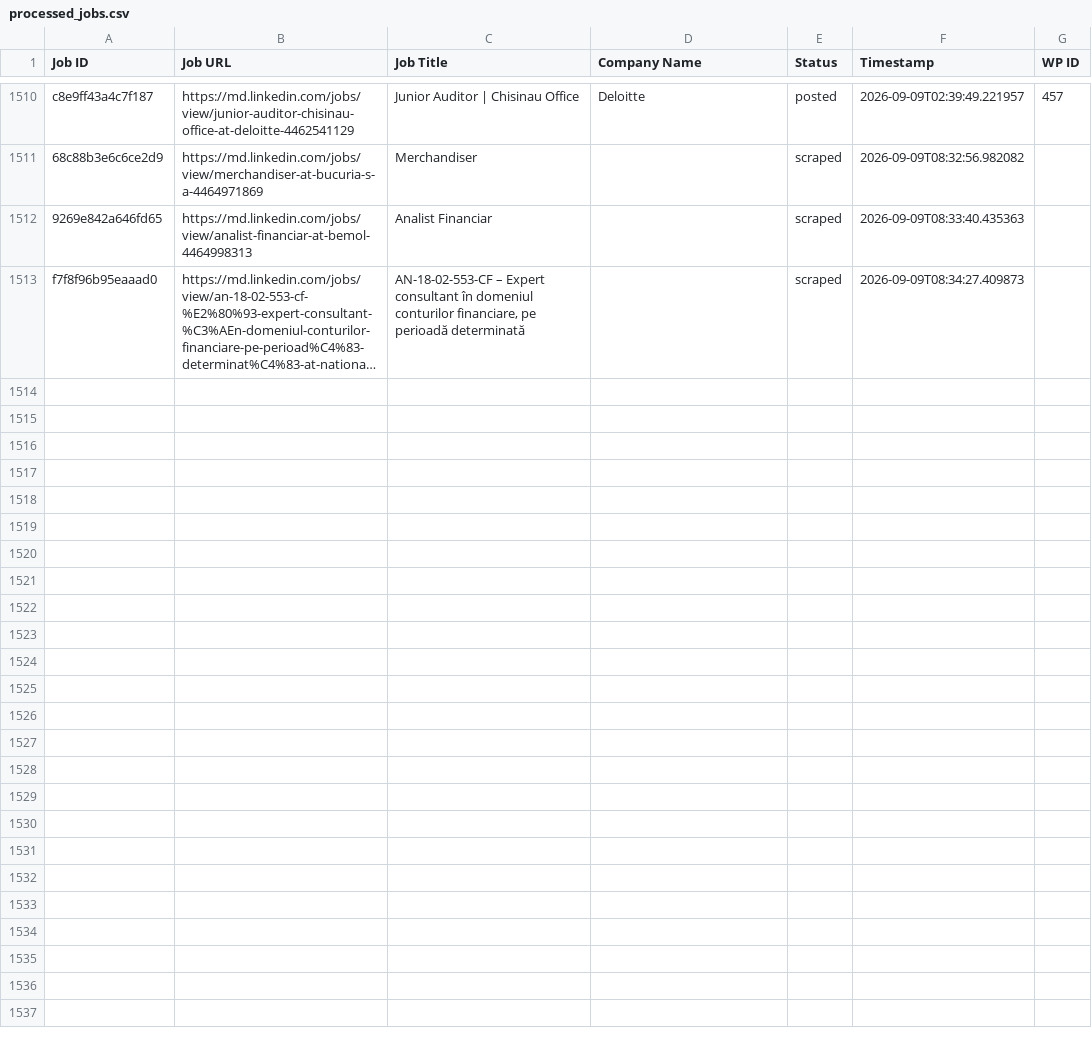
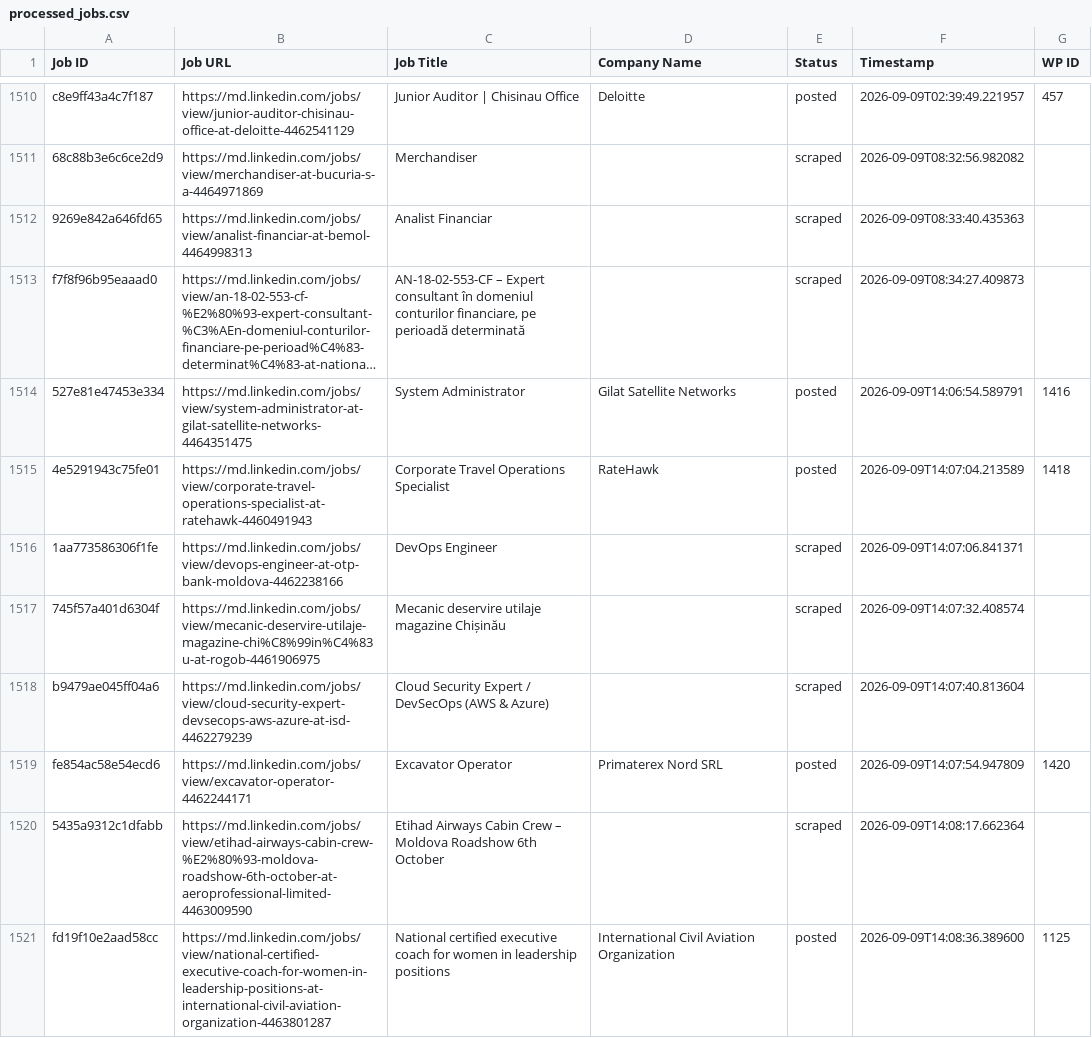
Before and after one commit to innovationinc2000/md, a CSV file: processed_jobs.csv, drawn as a sheet; only a part is shown, gaps mark what is left out; long unchanged cells end in …; the diff covers the shown part only; the diff names each change by its address in the sheet, - before the commit and + after, or states it on an @@ line.

```diff
--- a/processed_jobs.csv
+++ b/processed_jobs.csv
+row 1514: 527e81e47453e334 | https://md.linkedin.com/jobs/view/system-administrator-at-gilat-satellite-networks-4464351475 | System Administrator | Gilat Satellite Networks | posted | 2026-09-09T14:06:54.589791 | 1416
+row 1515: 4e5291943c75fe01 | https://md.linkedin.com/jobs/view/corporate-travel-operations-specialist-at-ratehawk-4460491943 | Corporate Travel Operations Specialist | RateHawk | posted | 2026-09-09T14:07:04.213589 | 1418
+row 1516: 1aa773586306f1fe | https://md.linkedin.com/jobs/view/devops-engineer-at-otp-bank-moldova-4462238166 | DevOps Engineer |  | scraped | 2026-09-09T14:07:06.841371
+row 1517: 745f57a401d6304f | https://md.linkedin.com/jobs/view/mecanic-deservire-utilaje-magazine-chi%C8%99in%C4%83u-at-rogob-4461906975 | Mecanic deservire utilaje magazine Chișinău |  | scraped | 2026-09-09T14:07:32.408574
+row 1518: b9479ae045ff04a6 | https://md.linkedin.com/jobs/view/cloud-security-expert-devsecops-aws-azure-at-isd-4462279239 | Cloud Security Expert / DevSecOps (AWS & Azure) |  | scraped | 2026-09-09T14:07:40.813604
+row 1519: fe854ac58e54ecd6 | https://md.linkedin.com/jobs/view/excavator-operator-4462244171 | Excavator Operator | Primaterex Nord SRL | posted | 2026-09-09T14:07:54.947809 | 1420
+row 1520: 5435a9312c1dfabb | https://md.linkedin.com/jobs/view/etihad-airways-cabin-crew-%E2%80%93-moldova-roadshow-6th-october-at-aeroprofessional-limited-4463009590 | Etihad Airways Cabin Crew – Moldova Roadshow 6th October |  | scraped | 2026-09-09T14:08:17.662364
+row 1521: fd19f10e2aad58cc | https://md.linkedin.com/jobs/view/national-certified-executive-coach-for-women-in-leadership-positions-at-international-civil-aviation-organization-4463801287 | National certified executive coach for women in leadership positions | International Civil Aviation Organization | posted | 2026-09-09T14:08:36.389600 | 1125
```
Also changed, not shown: 7 added rows elsewhere in this file.
